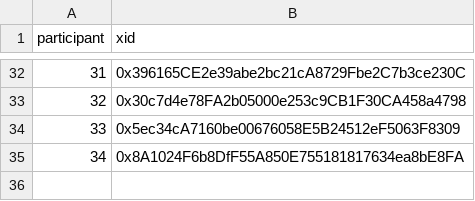
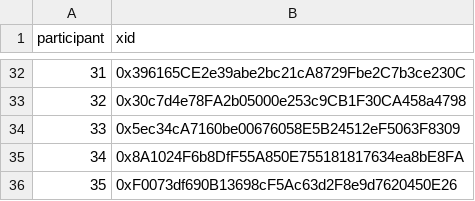
Before and after one commit to evalscience/deepgov-polis, a CSV file: xid/2hdcecwjyc-xid.csv, drawn as a sheet; only a part is shown, gaps mark what is left out.

```diff
--- a/xid/2hdcecwjyc-xid.csv
+++ b/xid/2hdcecwjyc-xid.csv
@@ -35 +35,2 @@ participant,xid
 34,"0x8A1024F6b8DfF55A850E755181817634ea8bE8FA"
+35,"0xF0073df690B13698cF5Ac63d2F8e9d7620450E26"
```
Also changed, not shown: summary/2hdcecwjyc-summary.csv.
